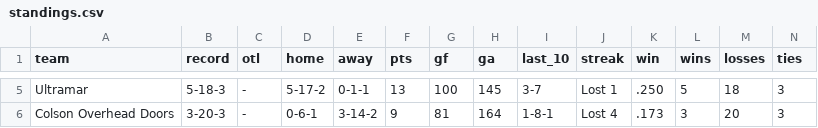
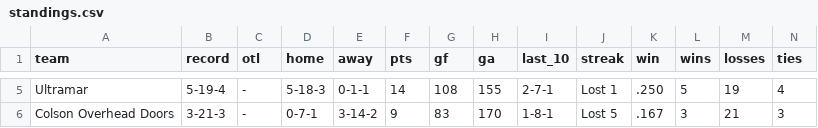
Before and after one commit to ThomasMcCrossin/aahlscraper, a CSV file: data/standings.csv, drawn as a sheet; only a part is shown, gaps mark what is left out; the diff covers the shown part only; the diff names each change by its address in the sheet, - before the commit and + after, or states it on an @@ line.

```diff
--- a/data/standings.csv
+++ b/data/standings.csv
-B5 (record): 5-18-3
+B5 (record): 5-19-4
-D5 (home): 5-17-2
+D5 (home): 5-18-3
-F5 (pts): 13
+F5 (pts): 14
-G5 (gf): 100
+G5 (gf): 108
-H5 (ga): 145
+H5 (ga): 155
-I5 (last_10): 3-7
+I5 (last_10): 2-7-1
-M5 (losses): 18
+M5 (losses): 19
-N5 (ties): 3
+N5 (ties): 4
-B6 (record): 3-20-3
+B6 (record): 3-21-3
-D6 (home): 0-6-1
+D6 (home): 0-7-1
-G6 (gf): 81
+G6 (gf): 83
-H6 (ga): 164
+H6 (ga): 170
-J6 (streak): Lost 4
+J6 (streak): Lost 5
-K6 (win): .173
+K6 (win): .167
-M6 (losses): 20
+M6 (losses): 21
```
Also changed, not shown: 28 edited cells elsewhere in this file, data/player_stats.csv, 8 other files.
